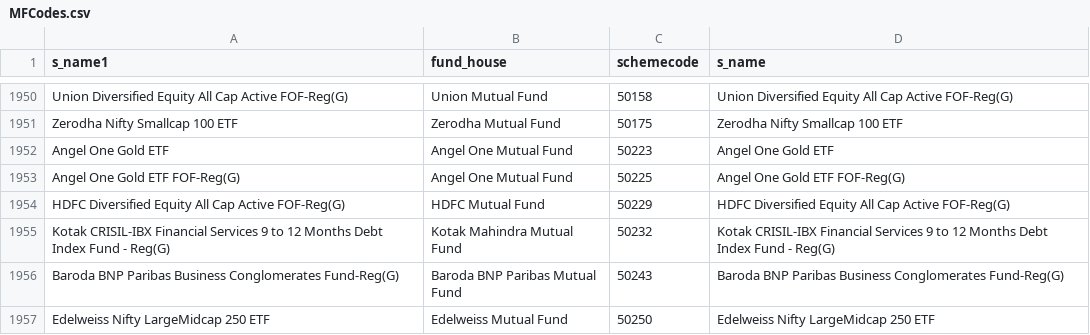
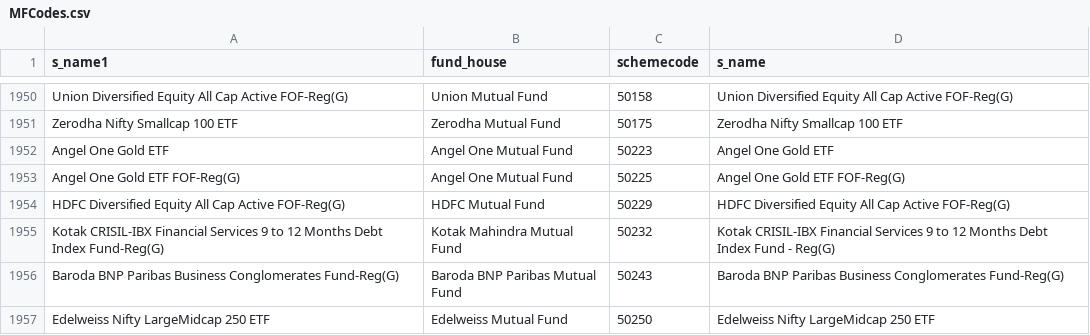
Before and after one commit to nikunjbaheti/MF_Debt_Holdings, a CSV file: MFCodes.csv, drawn as a sheet; only a part is shown, gaps mark what is left out.

```diff
--- a/MFCodes.csv
+++ b/MFCodes.csv
@@ -1954,3 +1954,3 @@ Angel One Gold ETF FOF-Reg(G),Angel One Mutual Fund,50225,Angel One Gold ETF FOF
 HDFC Diversified Equity All Cap Active FOF-Reg(G),HDFC Mutual Fund,50229,HDFC Diversified Equity All Cap Active FOF-Reg(G)
-Kotak CRISIL-IBX Financial Services 9 to 12 Months Debt Index Fund - Reg(G),Kotak Mahindra Mutual Fund,50232,Kotak CRISIL-IBX Financial Services 9 to 12 Months Debt Index Fund - Reg(G)
+Kotak CRISIL-IBX Financial Services 9 to 12 Months Debt Index Fund-Reg(G),Kotak Mahindra Mutual Fund,50232,Kotak CRISIL-IBX Financial Services 9 to 12 Months Debt Index Fund - Reg(G)
 Baroda BNP Paribas Business Conglomerates Fund-Reg(G),Baroda BNP Paribas Mutual Fund,50243,Baroda BNP Paribas Business Conglomerates Fund-Reg(G)
```
